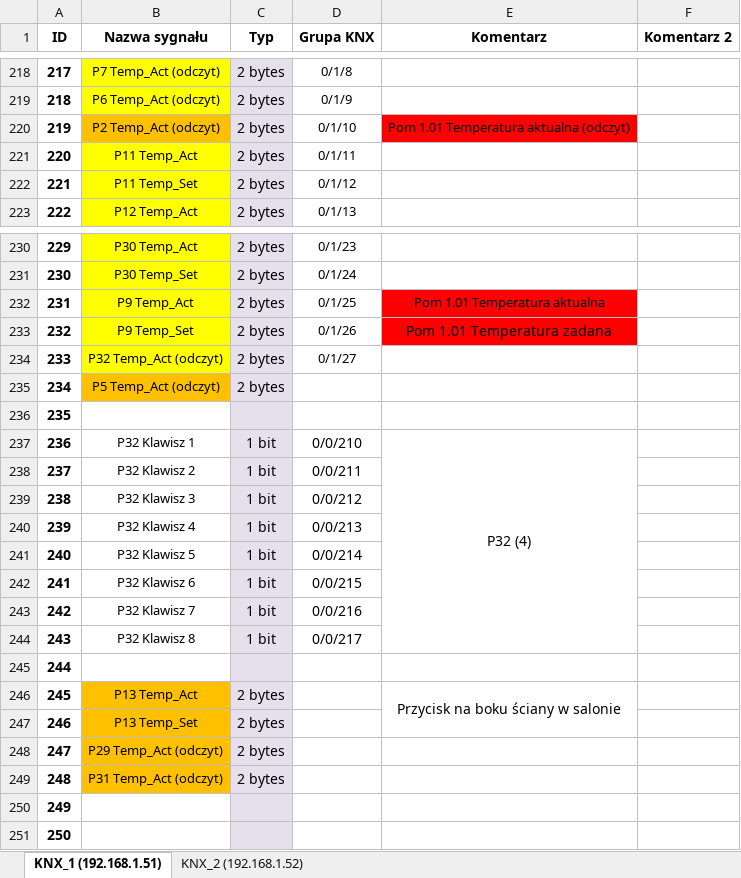
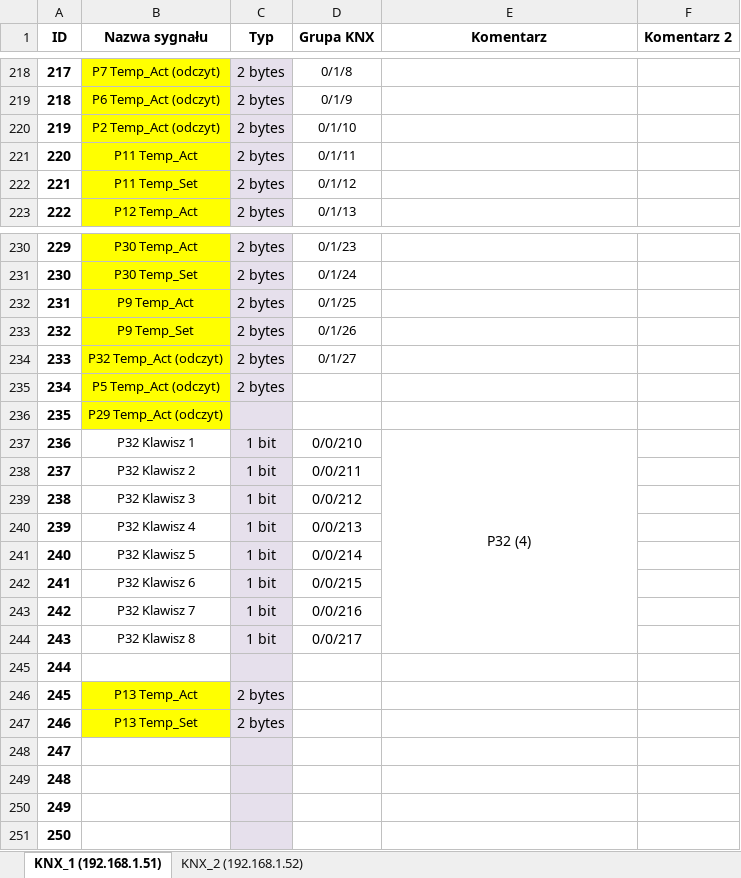
Before and after one commit to RBSystems/Crestron-10, an Excel workbook: Kurasik/doc/Crestron-KNX.xlsx, sheet KNX_1 (192.168.1.51), drawn as a sheet; only a part is shown, gaps mark what is left out; values as stored, in another font and other column widths than the file's, no borders; the diff names each change by its address in the sheet, - before the commit and + after, or states it on an @@ line.

```diff
--- a/Kurasik/doc/Crestron-KNX.xlsx (sheet KNX_1 (192.168.1.51))
+++ b/Kurasik/doc/Crestron-KNX.xlsx (sheet KNX_1 (192.168.1.51))
-B220 fill: #FFC000
+B220 fill: #FFFF00
-E220 (Komentarz): Pom 1.01 Temperatura aktualna (odczyt)
+E220 (Komentarz): (empty)
-E220 fill: #FF0000
+E220 fill: none
-E232 (Komentarz): Pom 1.01 Temperatura aktualna
+E232 (Komentarz): (empty)
-E232:E233 fill: #FF0000
+E232:E233 fill: none
-E233 (Komentarz): Pom 1.01 Temperatura zadana
+E233 (Komentarz): (empty)
-B235 fill: #FFC000
+B235 fill: #FFFF00
-B236 (Nazwa sygnału): (empty)
+B236 (Nazwa sygnału): P29 Temp_Act (odczyt)
-B236 fill: none
+B236 fill: #FFFF00
-B246:B247 fill: #FFC000
+B246:B247 fill: #FFFF00
-E246 (Komentarz): Przycisk na boku ściany w salonie
+E246 (Komentarz): (empty)
-E246:E247 merged
-B248 (Nazwa sygnału): P29 Temp_Act (odczyt)
+B248 (Nazwa sygnału): (empty)
-B248:B249 fill: #FFC000
+B248:B249 fill: none
-C248:C249 (Typ): 2 bytes
+C248:C249 (Typ): (empty)
-B249 (Nazwa sygnału): P31 Temp_Act (odczyt)
+B249 (Nazwa sygnału): (empty)
```
